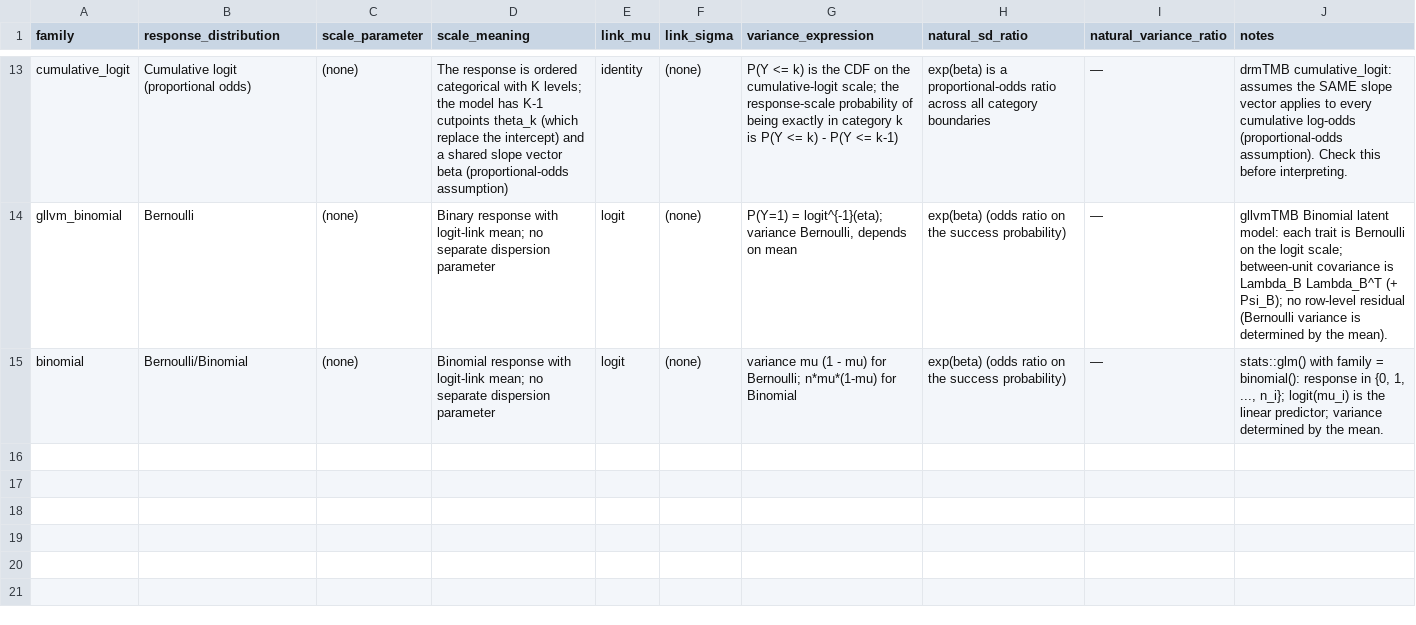
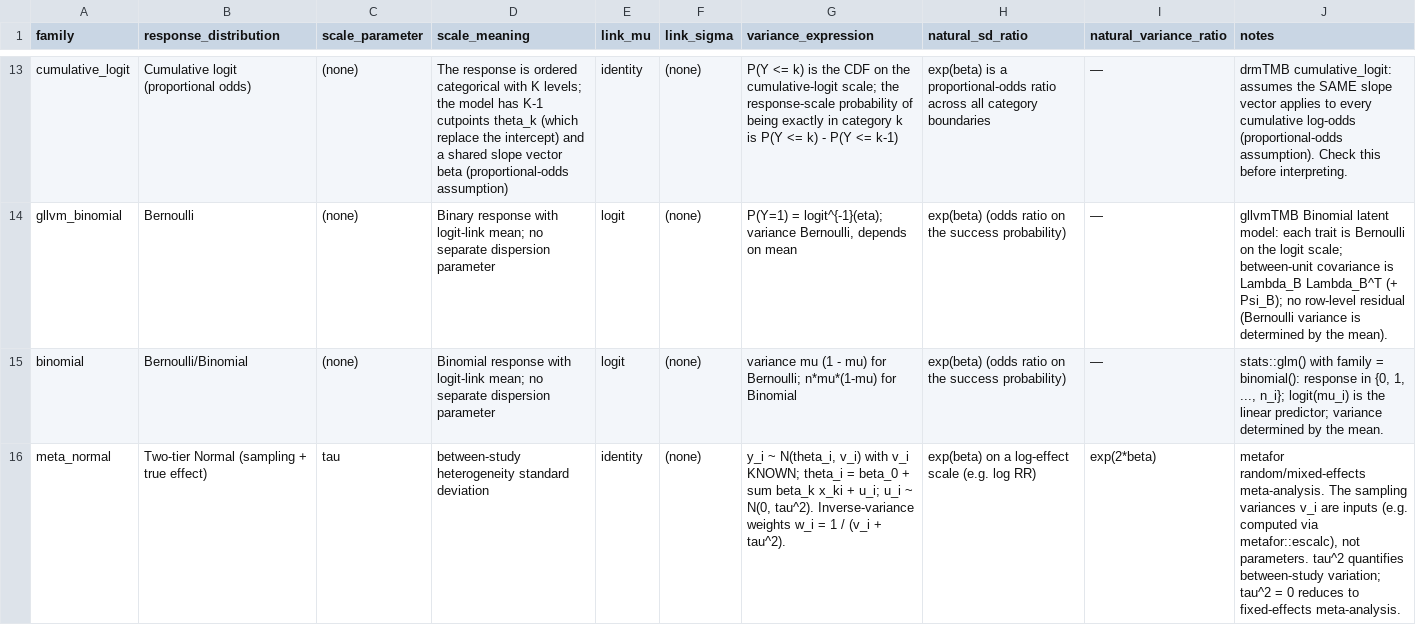
Before and after one commit to itchyshin/symbolizer, a CSV file: inst/extdata/family-parameterizations.csv, drawn as a sheet; only a part is shown, gaps mark what is left out.

```diff
--- a/inst/extdata/family-parameterizations.csv
+++ b/inst/extdata/family-parameterizations.csv
@@ -15 +15,2 @@ gllvm_binomial,Bernoulli,(none),"Binary response with logit-link mean; no separa
 binomial,Bernoulli/Binomial,(none),"Binomial response with logit-link mean; no separate dispersion parameter",logit,(none),"variance mu (1 - mu) for Bernoulli; n*mu*(1-mu) for Binomial",exp(beta) (odds ratio on the success probability),—,"stats::glm() with family = binomial(): response in {0, 1, ..., n_i}; logit(mu_i) is the linear predictor; variance determined by the mean."
+meta_normal,Two-tier Normal (sampling + true effect),tau,between-study heterogeneity standard deviation,identity,(none),"y_i ~ N(theta_i, v_i) with v_i KNOWN; theta_i = beta_0 + sum beta_k x_ki + u_i; u_i ~ N(0, tau^2). Inverse-variance weights w_i = 1 / (v_i + tau^2).",exp(beta) on a log-effect scale (e.g. log RR),exp(2*beta),"metafor random/mixed-effects meta-analysis. The sampling variances v_i are inputs (e.g. computed via metafor::escalc), not parameters. tau^2 quantifies between-study variation; tau^2 = 0 reduces to fixed-effects meta-analysis."
```
Also changed, not shown: inst/extdata/assumption-templates.csv, inst/extdata/capabilities.csv, 12 other files.
